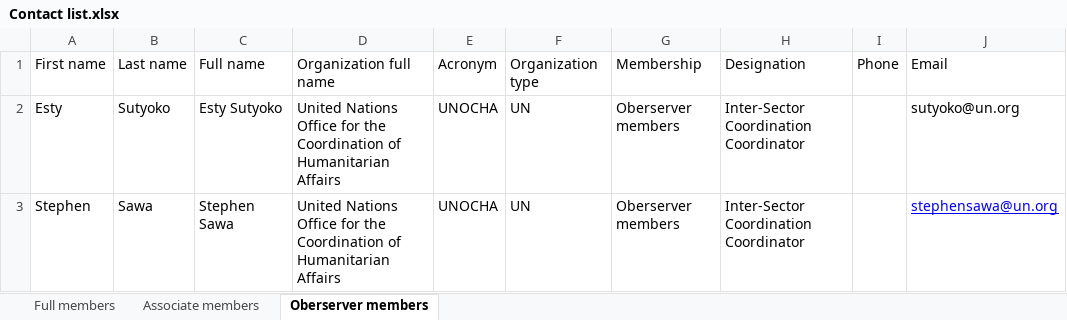
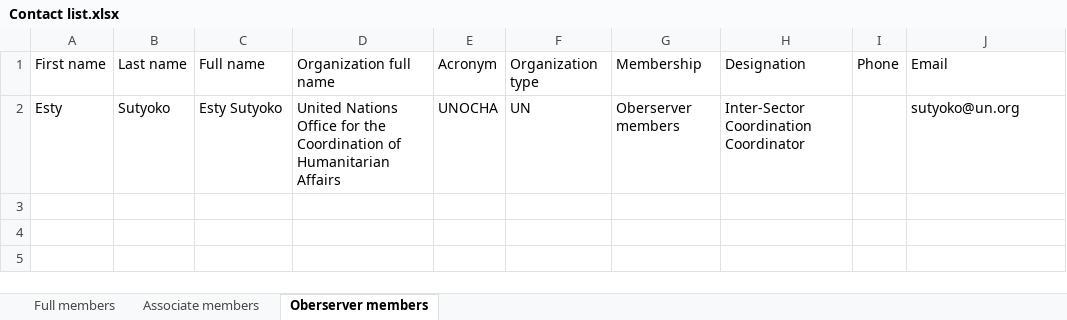
Before and after one commit to Chisom-MI/1, an Excel workbook: Contact list.xlsx, sheet Oberserver members, drawn as a sheet; values as stored, in another font and other column widths than the file's, no borders; the diff names each change by its address in the sheet, - before the commit and + after, or states it on an @@ line.

```diff
--- a/Contact list.xlsx (sheet Oberserver members)
+++ b/Contact list.xlsx (sheet Oberserver members)
-row 3: Stephen | Sawa | Stephen Sawa | United Nations Office for the Coordination of Humanitarian Affairs | UNOCHA | UN | Oberserver members | Inter-Sector Coordination Coordinator |  | stephensawa@un.org
```
Also changed, not shown: sheet Full members, sheet Associate members.
